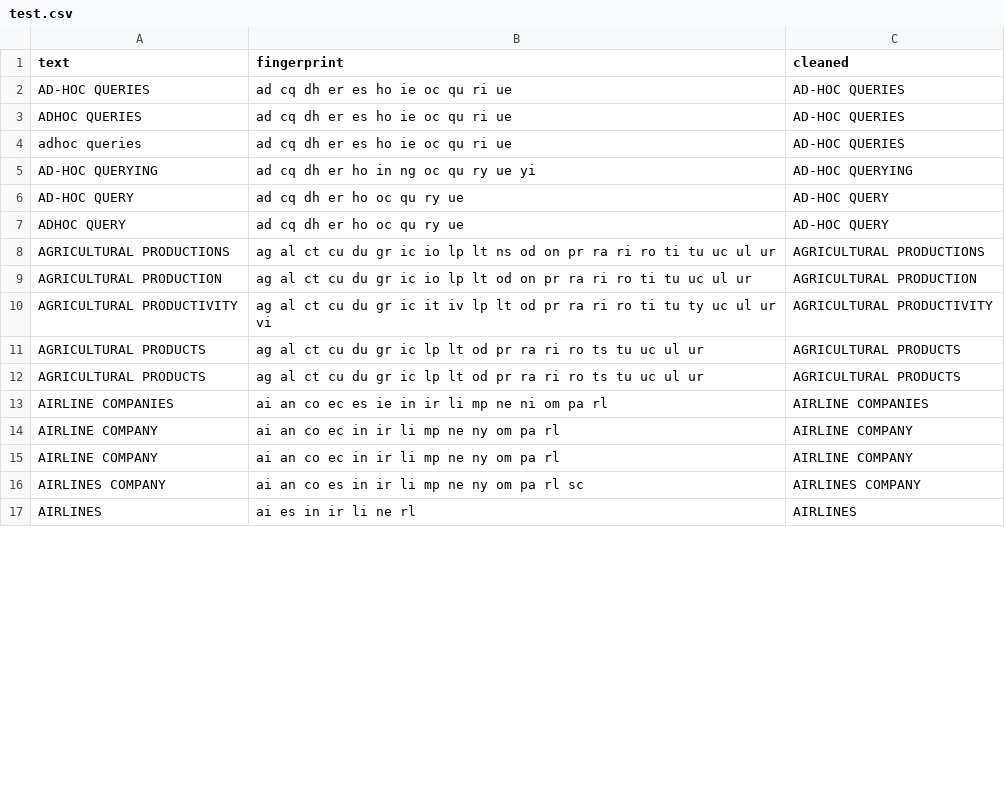
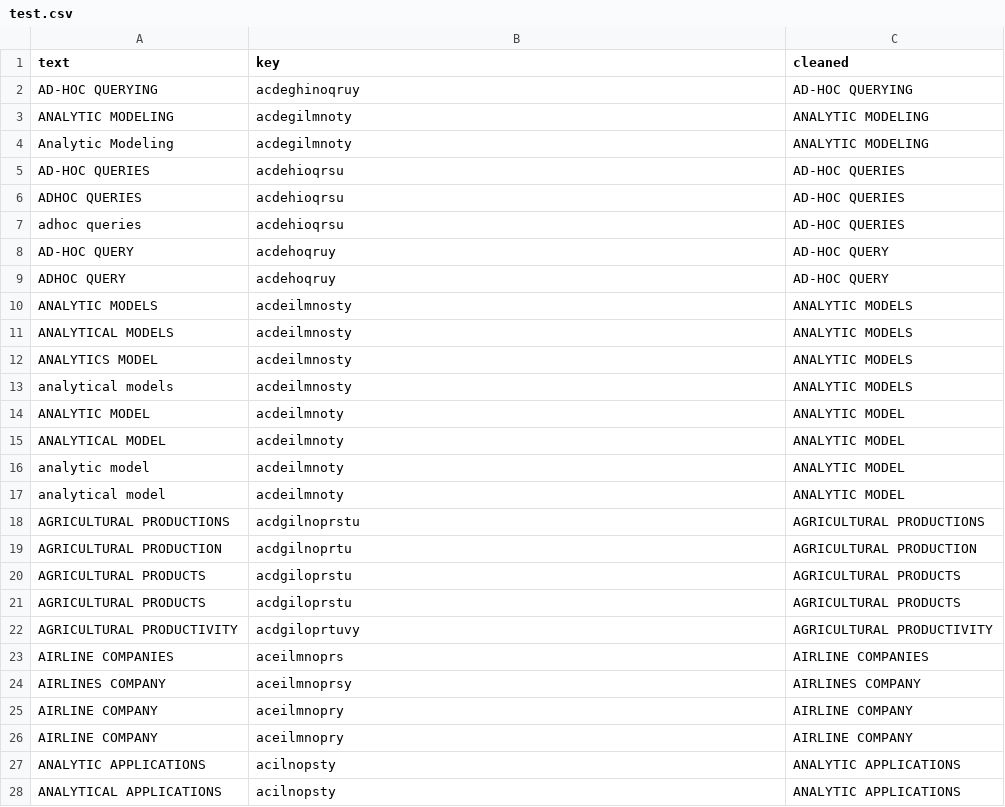
Before and after one commit to MIGUEVARVAL2/taller-presencial-04-limpieza-de-datos-ngram-MIGUEVARVAL2, a CSV file: test.csv, drawn as a sheet; only a part is shown; the diff covers the shown part only.

```diff
--- a/test.csv
+++ b/test.csv
@@ -1,17 +1,28 @@
-text,fingerprint,cleaned
-AD-HOC QUERIES,ad cq dh er es ho ie oc qu ri ue,AD-HOC QUERIES
-ADHOC QUERIES,ad cq dh er es ho ie oc qu ri ue,AD-HOC QUERIES
-adhoc queries,ad cq dh er es ho ie oc qu ri ue,AD-HOC QUERIES
-AD-HOC QUERYING,ad cq dh er ho in ng oc qu ry ue yi,AD-HOC QUERYING
-AD-HOC QUERY,ad cq dh er ho oc qu ry ue,AD-HOC QUERY
-ADHOC  QUERY,ad cq dh er ho oc qu ry ue,AD-HOC QUERY
-AGRICULTURAL PRODUCTIONS,ag al ct cu du gr ic io lp lt ns od on pr ra ri ro ti tu uc ul ur,AGRICULTURAL PRODUCTIONS
-AGRICULTURAL PRODUCTION,ag al ct cu du gr ic io lp lt od on pr ra ri ro ti tu uc ul ur,AGRICULTURAL PRODUCTION
-AGRICULTURAL PRODUCTIVITY,ag al ct cu du gr ic it iv lp lt od pr ra ri ro ti tu ty uc ul ur vi,AGRICULTURAL PRODUCTIVITY
-AGRICULTURAL PRODUCTS,ag al ct cu du gr ic lp lt od pr ra ri ro ts tu uc ul ur,AGRICULTURAL PRODUCTS
-AGRICULTURAL PRODUCTS,ag al ct cu du gr ic lp lt od pr ra ri ro ts tu uc ul ur,AGRICULTURAL PRODUCTS
-AIRLINE COMPANIES,ai an co ec es ie in ir li mp ne ni om pa rl,AIRLINE COMPANIES
-AIRLINE COMPANY,ai an co ec in ir li mp ne ny om pa rl,AIRLINE COMPANY
-AIRLINE COMPANY,ai an co ec in ir li mp ne ny om pa rl,AIRLINE COMPANY
-AIRLINES COMPANY,ai an co es in ir li mp ne ny om pa rl sc,AIRLINES COMPANY
-AIRLINES,ai es in ir li ne rl,AIRLINES
+text,key,cleaned
+AD-HOC QUERYING,acdeghinoqruy,AD-HOC QUERYING
+ANALYTIC MODELING,acdegilmnoty,ANALYTIC MODELING
+Analytic Modeling,acdegilmnoty,ANALYTIC MODELING
+AD-HOC QUERIES,acdehioqrsu,AD-HOC QUERIES
+ADHOC QUERIES,acdehioqrsu,AD-HOC QUERIES
+adhoc queries,acdehioqrsu,AD-HOC QUERIES
+AD-HOC QUERY,acdehoqruy,AD-HOC QUERY
+ADHOC  QUERY,acdehoqruy,AD-HOC QUERY
+ANALYTIC MODELS,acdeilmnosty,ANALYTIC MODELS
+ANALYTICAL MODELS,acdeilmnosty,ANALYTIC MODELS
+ANALYTICS MODEL,acdeilmnosty,ANALYTIC MODELS
+analytical models,acdeilmnosty,ANALYTIC MODELS
+ANALYTIC MODEL,acdeilmnoty,ANALYTIC MODEL
+ANALYTICAL MODEL,acdeilmnoty,ANALYTIC MODEL
+analytic model,acdeilmnoty,ANALYTIC MODEL
+analytical model,acdeilmnoty,ANALYTIC MODEL
+AGRICULTURAL PRODUCTIONS,acdgilnoprstu,AGRICULTURAL PRODUCTIONS
+AGRICULTURAL PRODUCTION,acdgilnoprtu,AGRICULTURAL PRODUCTION
+AGRICULTURAL PRODUCTS,acdgiloprstu,AGRICULTURAL PRODUCTS
+AGRICULTURAL PRODUCTS,acdgiloprstu,AGRICULTURAL PRODUCTS
+AGRICULTURAL PRODUCTIVITY,acdgiloprtuvy,AGRICULTURAL PRODUCTIVITY
+AIRLINE COMPANIES,aceilmnoprs,AIRLINE COMPANIES
+AIRLINES COMPANY,aceilmnoprsy,AIRLINES COMPANY
+AIRLINE COMPANY,aceilmnopry,AIRLINE COMPANY
+AIRLINE COMPANY,aceilmnopry,AIRLINE COMPANY
+ANALYTIC APPLICATIONS,acilnopsty,ANALYTIC APPLICATIONS
+ANALYTICAL APPLICATIONS,acilnopsty,ANALYTIC APPLICATIONS
```
Also changed, not shown: 3 added rows, 14 removed rows and 9 edited cells elsewhere in this file, 3 other files.
